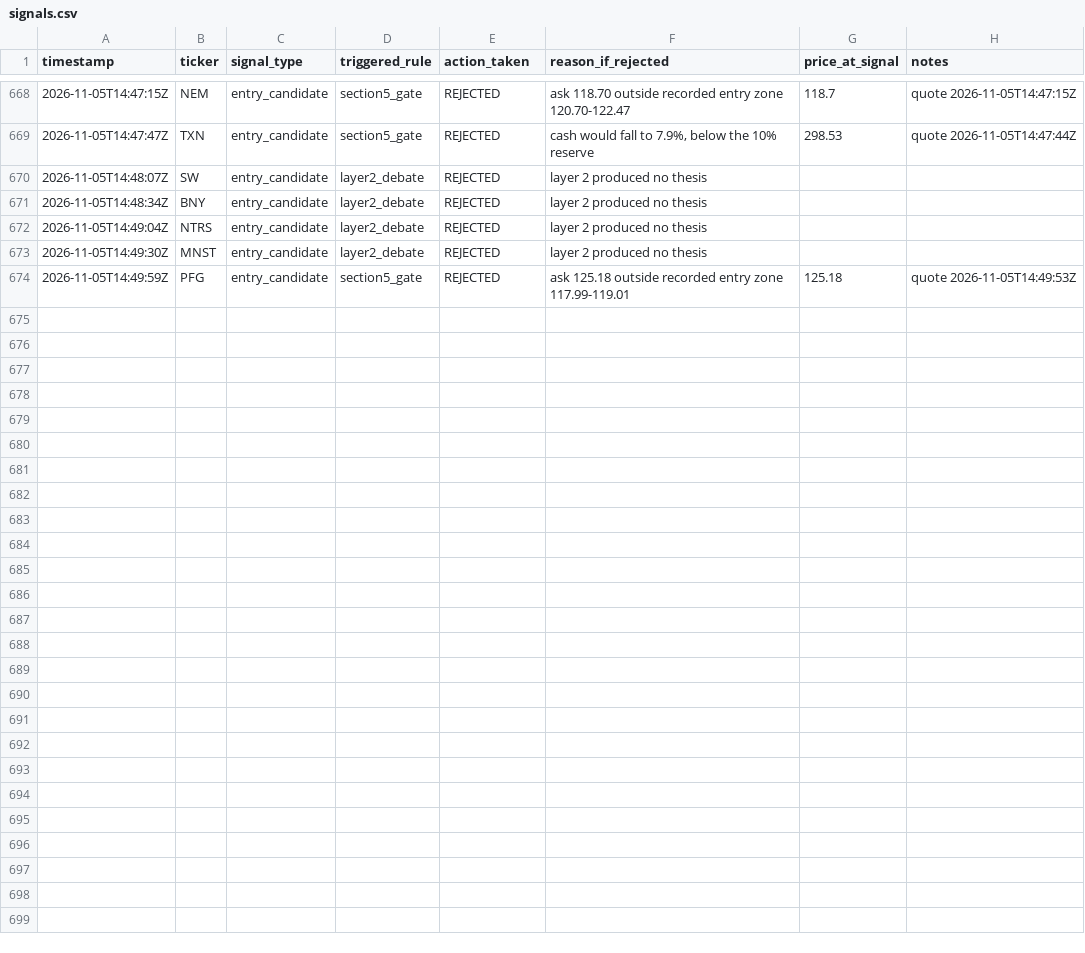
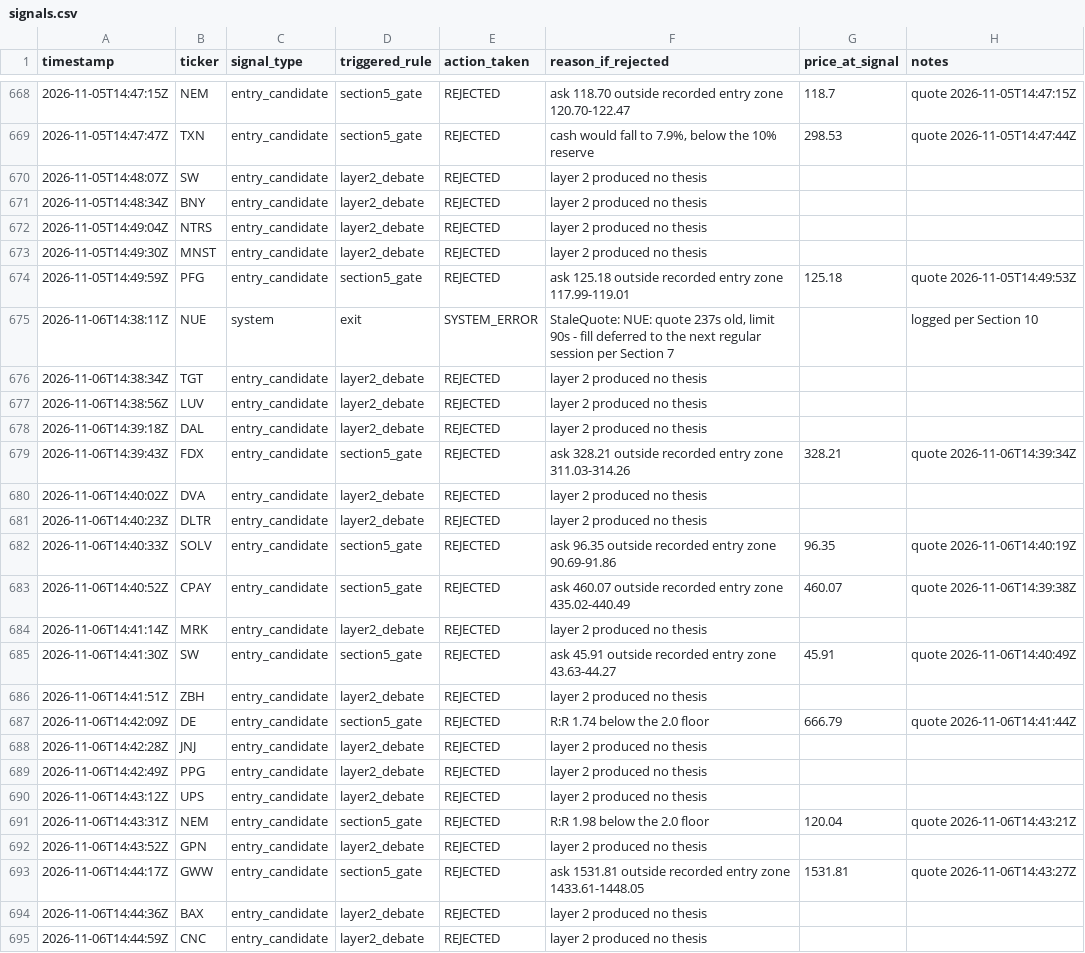
Before and after one commit to MaverickThompson/stock-agent, a CSV file: study/signals.csv, drawn as a sheet; only a part is shown, gaps mark what is left out; the diff names each change by its address in the sheet, - before the commit and + after, or states it on an @@ line.

Commit message:
study: session 2026-11-06

```diff
--- a/study/signals.csv
+++ b/study/signals.csv
+row 675: 2026-11-06T14:38:11Z | NUE | system | exit | SYSTEM_ERROR | StaleQuote: NUE: quote 237s old, limit 90s - fill deferred to the next regular session per Section 7 |  | logged per Section 10
+row 676: 2026-11-06T14:38:34Z | TGT | entry_candidate | layer2_debate | REJECTED | layer 2 produced no thesis
+row 677: 2026-11-06T14:38:56Z | LUV | entry_candidate | layer2_debate | REJECTED | layer 2 produced no thesis
+row 678: 2026-11-06T14:39:18Z | DAL | entry_candidate | layer2_debate | REJECTED | layer 2 produced no thesis
+row 679: 2026-11-06T14:39:43Z | FDX | entry_candidate | section5_gate | REJECTED | ask 328.21 outside recorded entry zone 311.03-314.26 | 328.21 | quote 2026-11-06T14:39:34Z
+row 680: 2026-11-06T14:40:02Z | DVA | entry_candidate | layer2_debate | REJECTED | layer 2 produced no thesis
+row 681: 2026-11-06T14:40:23Z | DLTR | entry_candidate | layer2_debate | REJECTED | layer 2 produced no thesis
+row 682: 2026-11-06T14:40:33Z | SOLV | entry_candidate | section5_gate | REJECTED | ask 96.35 outside recorded entry zone 90.69-91.86 | 96.35 | quote 2026-11-06T14:40:19Z
+row 683: 2026-11-06T14:40:52Z | CPAY | entry_candidate | section5_gate | REJECTED | ask 460.07 outside recorded entry zone 435.02-440.49 | 460.07 | quote 2026-11-06T14:39:38Z
+row 684: 2026-11-06T14:41:14Z | MRK | entry_candidate | layer2_debate | REJECTED | layer 2 produced no thesis
+row 685: 2026-11-06T14:41:30Z | SW | entry_candidate | section5_gate | REJECTED | ask 45.91 outside recorded entry zone 43.63-44.27 | 45.91 | quote 2026-11-06T14:40:49Z
+row 686: 2026-11-06T14:41:51Z | ZBH | entry_candidate | layer2_debate | REJECTED | layer 2 produced no thesis
+row 687: 2026-11-06T14:42:09Z | DE | entry_candidate | section5_gate | REJECTED | R:R 1.74 below the 2.0 floor | 666.79 | quote 2026-11-06T14:41:44Z
+row 688: 2026-11-06T14:42:28Z | JNJ | entry_candidate | layer2_debate | REJECTED | layer 2 produced no thesis
+row 689: 2026-11-06T14:42:49Z | PPG | entry_candidate | layer2_debate | REJECTED | layer 2 produced no thesis
+row 690: 2026-11-06T14:43:12Z | UPS | entry_candidate | layer2_debate | REJECTED | layer 2 produced no thesis
+row 691: 2026-11-06T14:43:31Z | NEM | entry_candidate | section5_gate | REJECTED | R:R 1.98 below the 2.0 floor | 120.04 | quote 2026-11-06T14:43:21Z
+row 692: 2026-11-06T14:43:52Z | GPN | entry_candidate | layer2_debate | REJECTED | layer 2 produced no thesis
+row 693: 2026-11-06T14:44:17Z | GWW | entry_candidate | section5_gate | REJECTED | ask 1531.81 outside recorded entry zone 1433.61-1448.05 | 1531.81 | quote 2026-11-06T14:43:27Z
+row 694: 2026-11-06T14:44:36Z | BAX | entry_candidate | layer2_debate | REJECTED | layer 2 produced no thesis
+row 695: 2026-11-06T14:44:59Z | CNC | entry_candidate | layer2_debate | REJECTED | layer 2 produced no thesis
```
Also changed, not shown: study/sessions.csv, 2 other files.
